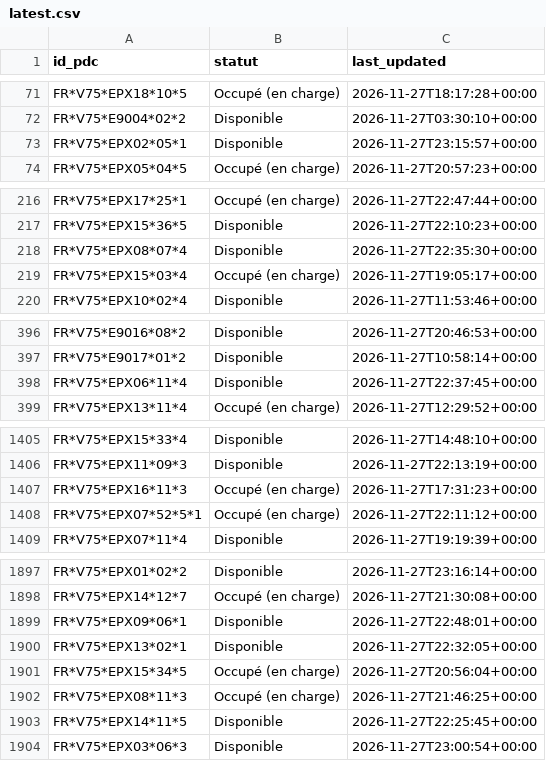
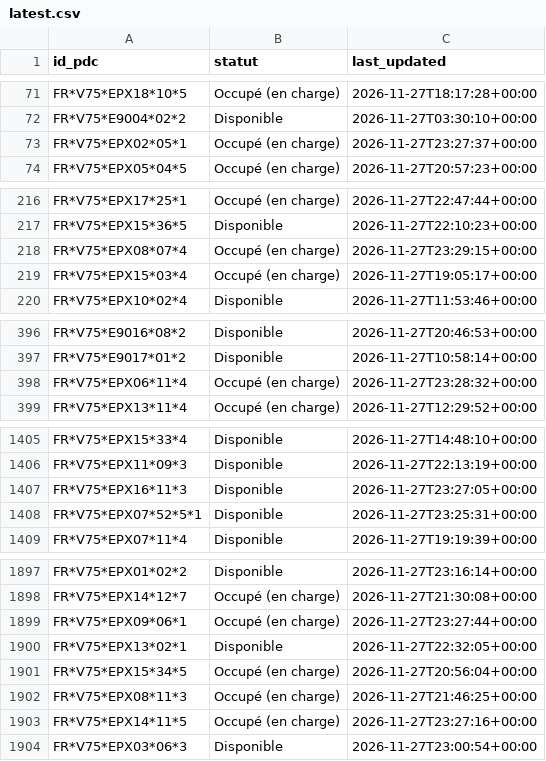
Before and after one commit to RimeAabil/belib-forecast, a CSV file: state/latest.csv, drawn as a sheet; only a part is shown, gaps mark what is left out; the diff covers the shown part only.

```diff
--- a/state/latest.csv
+++ b/state/latest.csv
@@ -72,3 +72,3 @@ FR*V75*EPX18*10*5,Occupé (en charge),2026-11-27T18:17:28+00:00
 FR*V75*E9004*02*2,Disponible,2026-11-27T03:30:10+00:00
-FR*V75*EPX02*05*1,Disponible,2026-11-27T23:15:57+00:00
+FR*V75*EPX02*05*1,Occupé (en charge),2026-11-27T23:27:37+00:00
 FR*V75*EPX05*04*5,Occupé (en charge),2026-11-27T20:57:23+00:00
@@ -217,3 +217,3 @@ FR*V75*EPX17*25*1,Occupé (en charge),2026-11-27T22:47:44+00:00
 FR*V75*EPX15*36*5,Disponible,2026-11-27T22:10:23+00:00
-FR*V75*EPX08*07*4,Disponible,2026-11-27T22:35:30+00:00
+FR*V75*EPX08*07*4,Occupé (en charge),2026-11-27T23:29:15+00:00
 FR*V75*EPX15*03*4,Occupé (en charge),2026-11-27T19:05:17+00:00
@@ -397,3 +397,3 @@ FR*V75*E9016*08*2,Disponible,2026-11-27T20:46:53+00:00
 FR*V75*E9017*01*2,Disponible,2026-11-27T10:58:14+00:00
-FR*V75*EPX06*11*4,Disponible,2026-11-27T22:37:45+00:00
+FR*V75*EPX06*11*4,Occupé (en charge),2026-11-27T23:28:32+00:00
 FR*V75*EPX13*11*4,Occupé (en charge),2026-11-27T12:29:52+00:00
@@ -1406,4 +1406,4 @@ FR*V75*EPX15*33*4,Disponible,2026-11-27T14:48:10+00:00
 FR*V75*EPX11*09*3,Disponible,2026-11-27T22:13:19+00:00
-FR*V75*EPX16*11*3,Occupé (en charge),2026-11-27T17:31:23+00:00
-FR*V75*EPX07*52*5*1,Occupé (en charge),2026-11-27T22:11:12+00:00
+FR*V75*EPX16*11*3,Disponible,2026-11-27T23:27:05+00:00
+FR*V75*EPX07*52*5*1,Disponible,2026-11-27T23:25:31+00:00
 FR*V75*EPX07*11*4,Disponible,2026-11-27T19:19:39+00:00
@@ -1898,3 +1898,3 @@ FR*V75*EPX01*02*2,Disponible,2026-11-27T23:16:14+00:00
 FR*V75*EPX14*12*7,Occupé (en charge),2026-11-27T21:30:08+00:00
-FR*V75*EPX09*06*1,Disponible,2026-11-27T22:48:01+00:00
+FR*V75*EPX09*06*1,Occupé (en charge),2026-11-27T23:27:44+00:00
 FR*V75*EPX13*02*1,Disponible,2026-11-27T22:32:05+00:00
@@ -1902,3 +1902,3 @@ FR*V75*EPX15*34*5,Occupé (en charge),2026-11-27T20:56:04+00:00
 FR*V75*EPX08*11*3,Occupé (en charge),2026-11-27T21:46:25+00:00
-FR*V75*EPX14*11*5,Disponible,2026-11-27T22:25:45+00:00
+FR*V75*EPX14*11*5,Occupé (en charge),2026-11-27T23:27:16+00:00
 FR*V75*EPX03*06*3,Disponible,2026-11-27T23:00:54+00:00
```
Also changed, not shown: 18 edited cells elsewhere in this file, points.csv, runs.csv, 1 other file.
